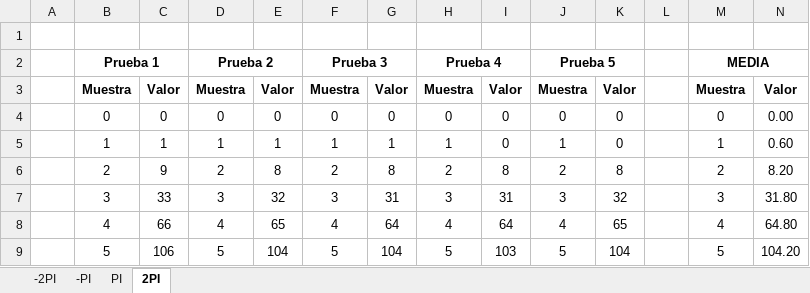
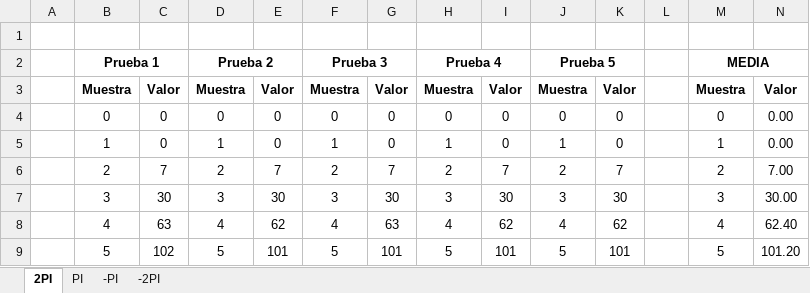
Before and after one commit to VictorLoureiro/SECO-E2, an Excel workbook: Salida controlador.xlsx, sheet 2PI, drawn as a sheet; only a part is shown; values as stored, in another font and other column widths than the file's, no borders; charts and pictures not drawn; the diff covers the shown part only; the diff names each change by its address in the sheet, - before the commit and + after, or states it on an @@ line.

```diff
--- a/Salida controlador.xlsx (sheet 2PI)
+++ b/Salida controlador.xlsx (sheet 2PI)
@@ sheet tab order changed: 2PI | PI | -PI | -2PI @@
-C5: 1
+C5: 0
-E5: 1
+E5: 0
-G5: 1
+G5: 0
-N5: 0.60
+N5: 0.00
-C6: 9
+C6: 7
-E6: 8
+E6: 7
-G6: 8
+G6: 7
-I6: 8
+I6: 7
-K6: 8
+K6: 7
-N6: 8.20
+N6: 7.00
-C7: 33
+C7: 30
-E7: 32
+E7: 30
-G7: 31
+G7: 30
-I7: 31
+I7: 30
-K7: 32
+K7: 30
-N7: 31.80
+N7: 30.00
-C8: 66
+C8: 63
-E8: 65
+E8: 62
-G8: 64
+G8: 63
-I8: 64
+I8: 62
-K8: 65
+K8: 62
-N8: 64.80
+N8: 62.40
-C9: 106
+C9: 102
-E9: 104
+E9: 101
-G9: 104
+G9: 101
-I9: 103
+I9: 101
-K9: 104
+K9: 101
-N9: 104.20
+N9: 101.20
```
Also changed, not shown: 9 added rows and 426 edited cells elsewhere in this sheet, sheet -2PI, sheet -PI, sheet PI, charts or pictures, Calculador Kp.xlsx, 1 other file.
